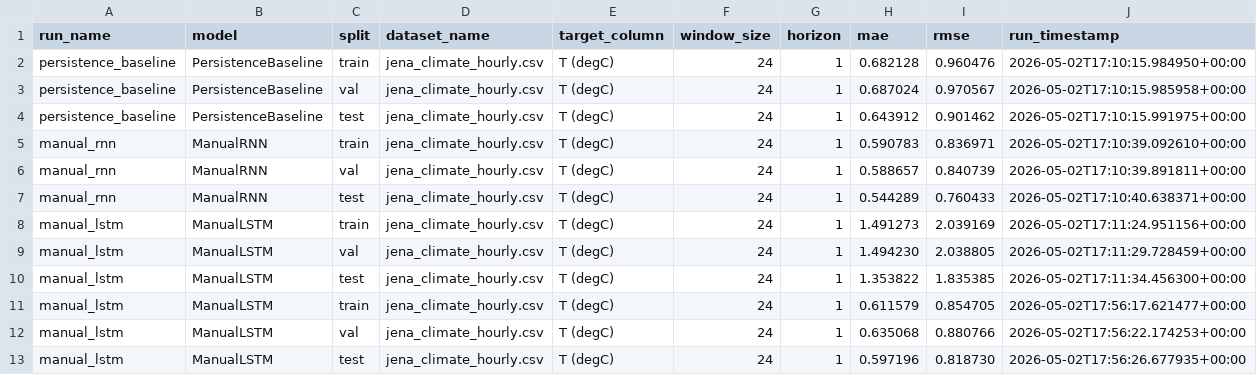
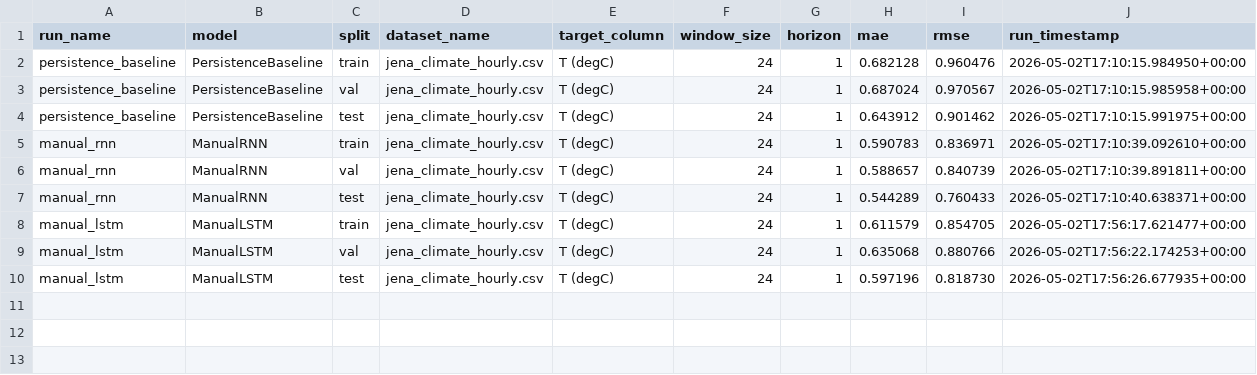
Before and after one commit to AndreSanabria/Group-Project-ML, a CSV file: results/metrics_summary.csv, drawn as a sheet.

```diff
--- a/results/metrics_summary.csv
+++ b/results/metrics_summary.csv
@@ -7,5 +7,2 @@ manual_rnn,ManualRNN,val,jena_climate_hourly.csv,T (degC),24,1,0.588657,0.840739
 manual_rnn,ManualRNN,test,jena_climate_hourly.csv,T (degC),24,1,0.544289,0.760433,2026-05-02T17:10:40.638371+00:00
-manual_lstm,ManualLSTM,train,jena_climate_hourly.csv,T (degC),24,1,1.491273,2.039169,2026-05-02T17:11:24.951156+00:00
-manual_lstm,ManualLSTM,val,jena_climate_hourly.csv,T (degC),24,1,1.494230,2.038805,2026-05-02T17:11:29.728459+00:00
-manual_lstm,ManualLSTM,test,jena_climate_hourly.csv,T (degC),24,1,1.353822,1.835385,2026-05-02T17:11:34.456300+00:00
 manual_lstm,ManualLSTM,train,jena_climate_hourly.csv,T (degC),24,1,0.611579,0.854705,2026-05-02T17:56:17.621477+00:00
```
Also changed, not shown: results/experiment_log.csv, 1 other file.
